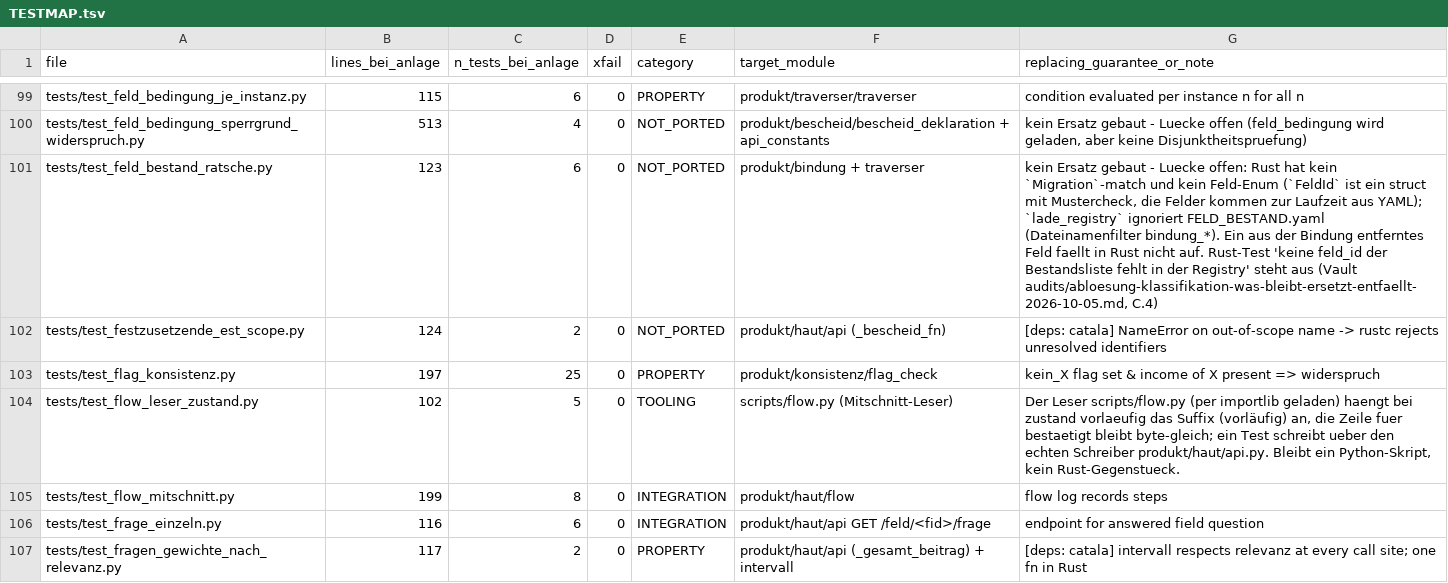
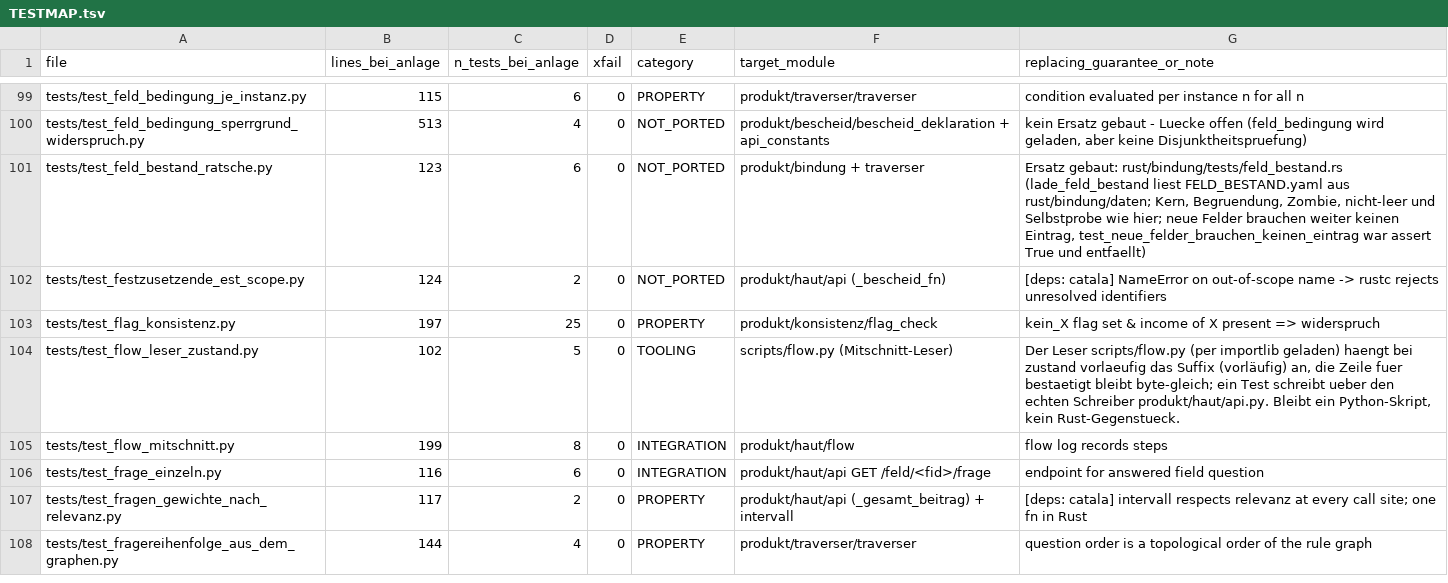
Before and after one commit to juliuswiener/taxgraph, a TSV file: rust/TESTMAP.tsv, drawn as a sheet; only a part is shown, gaps mark what is left out; the shorter side is filled out with more unchanged rows; the diff covers the shown part only.

Commit message:
test(bindung): Feld-Bestand-Ratsche in Rust (W5)
lade_feld_bestand liest FELD_BESTAND.yaml aus rust/bindung/daten; die reinen Funktionen
verschwundene, wiederaufgetauchte und zu_knappe_begruendungen tragen die Pruefung. Sieben Tests in
rust/bindung/tests/feld_bestand.rs (Kern, Begruendung > 30 Zeichen, Zombie, Erfassung nicht leer,
Selbstprobe, fehlende Datei, unbekannter Schluessel).

Mutanten am echten Ort (M, ~/.cache/taxgraph-tmp/w-lader/mut.py): 12 rot mit benanntem Test, die
Kontrolle (Kommentar) gruen. Weg B voll, Stufe 3.

```diff
--- a/rust/TESTMAP.tsv
+++ b/rust/TESTMAP.tsv
@@ -100,3 +100,3 @@ tests/test_feld_bedingung_je_instanz.py	115	6	0	PROPERTY	produkt/traverser/trave
 tests/test_feld_bedingung_sperrgrund_widerspruch.py	513	4	0	NOT_PORTED	produkt/bescheid/bescheid_deklaration + api_constants	kein Ersatz gebaut - Luecke offen (feld_bedingung wird geladen, aber keine Disjunktheitspruefung)
-tests/test_feld_bestand_ratsche.py	123	6	0	NOT_PORTED	produkt/bindung + traverser	kein Ersatz gebaut - Luecke offen: Rust hat kein `Migration`-match und kein Feld-Enum (`FeldId` ist ein struct mit Mustercheck, die Felder kommen zur Laufzeit aus YAML); `lade_registry` ignoriert FELD_BESTAND.yaml (Dateinamenfilter bindung_*). Ein aus der Bindung entferntes Feld faellt in Rust nicht auf. Rust-Test 'keine feld_id der Bestandsliste fehlt in der Registry' steht aus (Vault audits/abloesung-klassifikation-was-bleibt-ersetzt-entfaellt-2026-10-05.md, C.4)
+tests/test_feld_bestand_ratsche.py	123	6	0	NOT_PORTED	produkt/bindung + traverser	Ersatz gebaut: rust/bindung/tests/feld_bestand.rs (lade_feld_bestand liest FELD_BESTAND.yaml aus rust/bindung/daten; Kern, Begruendung, Zombie, nicht-leer und Selbstprobe wie hier; neue Felder brauchen weiter keinen Eintrag, test_neue_felder_brauchen_keinen_eintrag war assert True und entfaellt)
 tests/test_festzusetzende_est_scope.py	124	2	0	NOT_PORTED	produkt/haut/api (_bescheid_fn)	[deps: catala] NameError on out-of-scope name -> rustc rejects unresolved identifiers
```
Also changed, not shown: 1 added row elsewhere in this file, 3 other files.
